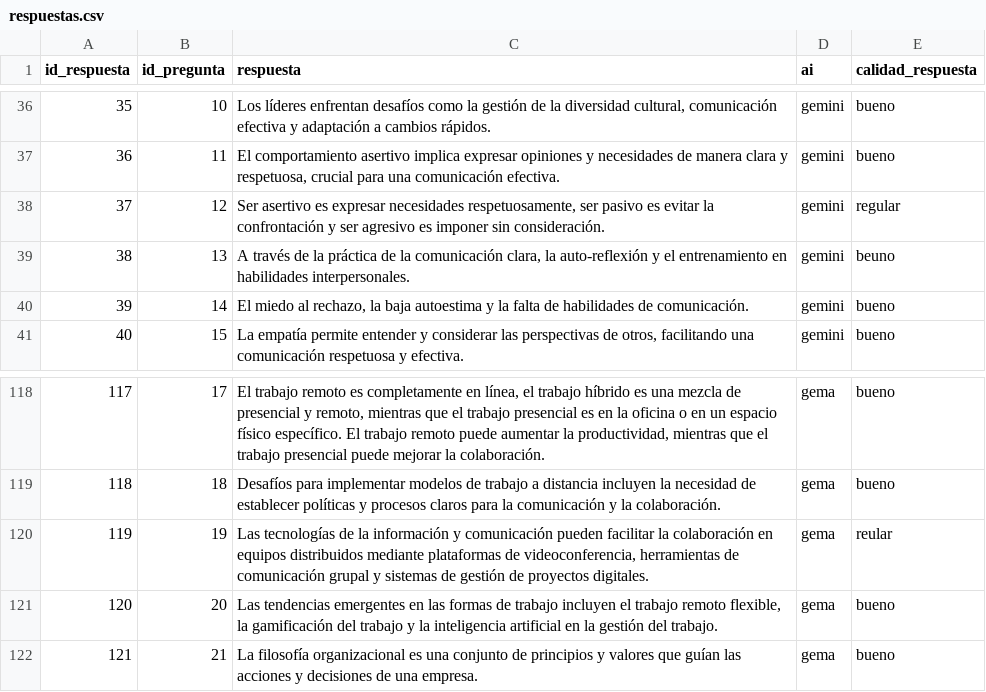
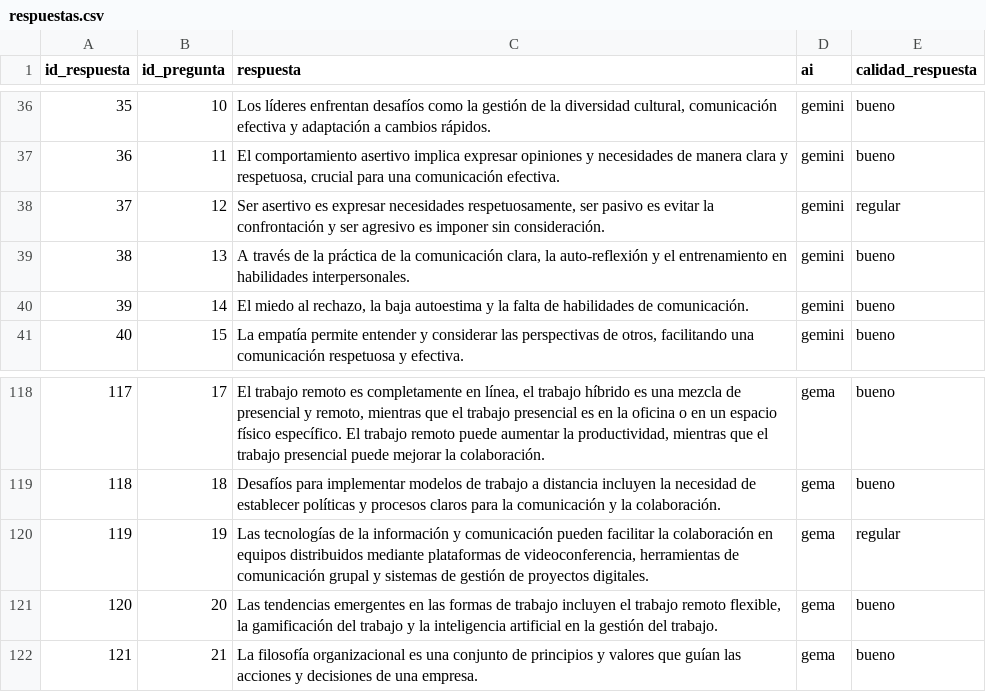
Before and after one commit to jonathan241210/gitpod_mysql_2024, a CSV file: mysql/respuestas.csv, drawn as a sheet; only a part is shown, gaps mark what is left out.

```diff
--- a/mysql/respuestas.csv
+++ b/mysql/respuestas.csv
@@ -38,3 +38,3 @@ id_respuesta,id_pregunta,respuesta,ai,calidad_respuesta
 37,12,"Ser asertivo es expresar necesidades respetuosamente, ser pasivo es evitar la confrontación y ser agresivo es imponer sin consideración.",gemini,regular
-38,13,"A través de la práctica de la comunicación clara, la auto-reflexión y el entrenamiento en habilidades interpersonales.",gemini,beuno
+38,13,"A través de la práctica de la comunicación clara, la auto-reflexión y el entrenamiento en habilidades interpersonales.",gemini,bueno
 39,14,"El miedo al rechazo, la baja autoestima y la falta de habilidades de comunicación.",gemini,bueno
@@ -119,3 +119,3 @@ id_respuesta,id_pregunta,respuesta,ai,calidad_respuesta
 118,18,Desafíos para implementar modelos de trabajo a distancia incluyen la necesidad de establecer políticas y procesos claros para la comunicación y la colaboración.,gema,bueno
-119,19,"Las tecnologías de la información y comunicación pueden facilitar la colaboración en equipos distribuidos mediante plataformas de videoconferencia, herramientas de comunicación grupal y sistemas de gestión de proyectos digitales.",gema,reular
+119,19,"Las tecnologías de la información y comunicación pueden facilitar la colaboración en equipos distribuidos mediante plataformas de videoconferencia, herramientas de comunicación grupal y sistemas de gestión de proyectos digitales.",gema,regular
 120,20,"Las tendencias emergentes en las formas de trabajo incluyen el trabajo remoto flexible, la gamificación del trabajo y la inteligencia artificial en la gestión del trabajo.",gema,bueno
```
Also changed, not shown: 1 other file.
